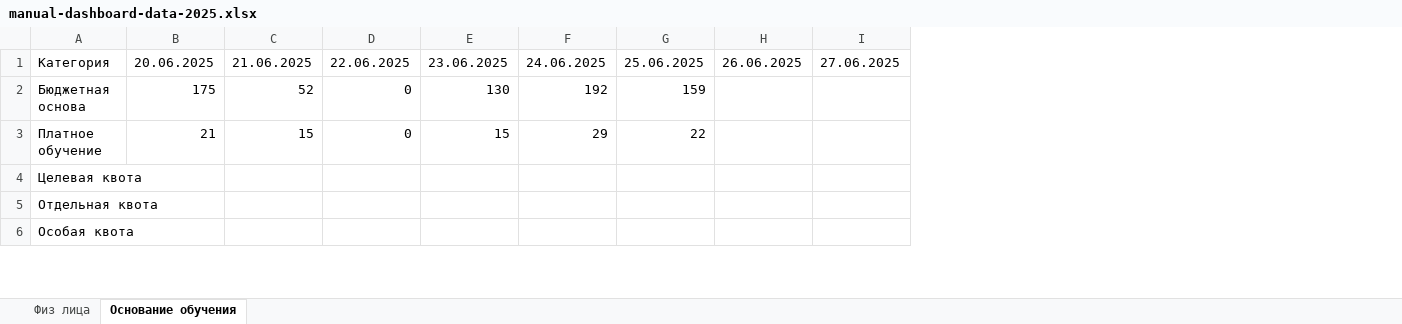
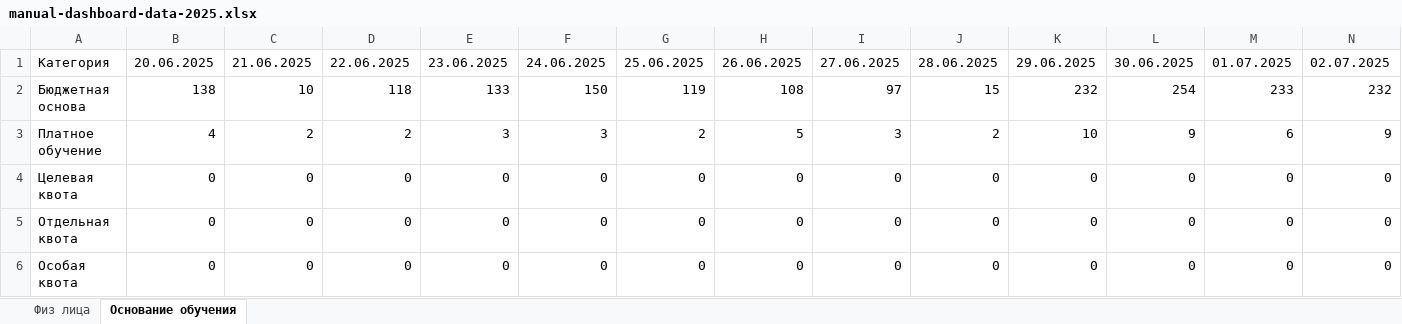
Before and after one commit to RaivF/dashboard-next, an Excel workbook: DATA/manual-dashboard-data-2025.xlsx, sheet Основание обучения, drawn as a sheet; only a part is shown; values as stored, in another font and other column widths than the file's, no borders; the diff covers the shown part only; the diff names each change by its address in the sheet, - before the commit and + after, or states it on an @@ line.

```diff
--- a/DATA/manual-dashboard-data-2025.xlsx (sheet Основание обучения)
+++ b/DATA/manual-dashboard-data-2025.xlsx (sheet Основание обучения)
+column J, rows 1-6: 28.06.2025 | 15 | 2 | 0 | 0 | 0
+column K, rows 1-6: 29.06.2025 | 232 | 10 | 0 | 0 | 0
+column L, rows 1-6: 30.06.2025 | 254 | 9 | 0 | 0 | 0
+column M, rows 1-6: 01.07.2025 | 233 | 6 | 0 | 0 | 0
+column N, rows 1-6: 02.07.2025 | 232 | 9 | 0 | 0 | 0
-B2: 175
+B2: 138
-C2: 52
+C2: 10
-D2: 0
+D2: 118
-E2: 130
+E2: 133
-F2: 192
+F2: 150
-G2: 159
+G2: 119
-H2: (empty)
+H2: 108
-I2: (empty)
+I2: 97
-B3: 21
+B3: 4
-C3: 15
+C3: 2
-D3: 0
+D3: 2
-E3: 15
+E3: 3
-F3: 29
+F3: 3
-G3: 22
+G3: 2
-H3: (empty)
+H3: 5
-I3: (empty)
+I3: 3
-B4:B6: (empty)
+B4:B6: 0
-C4:C6: (empty)
+C4:C6: 0
-D4:D6: (empty)
+D4:D6: 0
-E4:E6: (empty)
+E4:E6: 0
-F4:F6: (empty)
+F4:F6: 0
-G4:G6: (empty)
+G4:G6: 0
-H4:H6: (empty)
+H4:H6: 0
-I4:I6: (empty)
+I4:I6: 0
```
Also changed, not shown: 5 added columns and 8 edited cells elsewhere in this sheet, sheet Физ лица, 8 other files.
